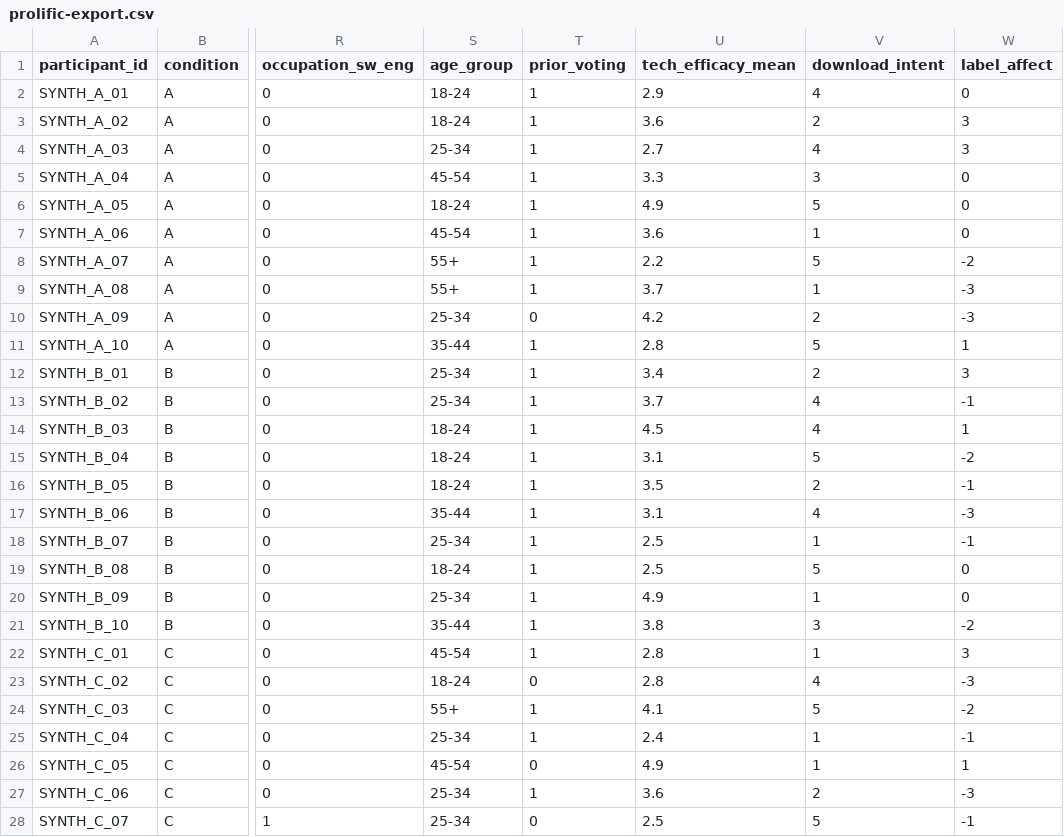
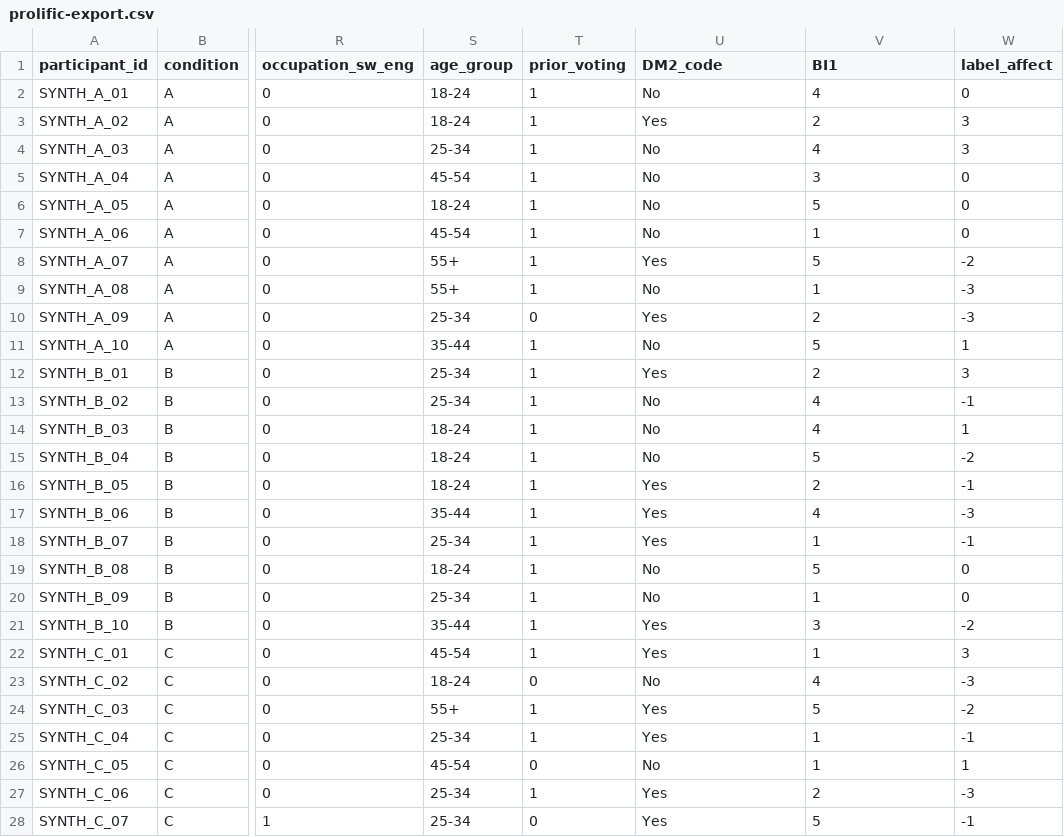
Before and after one commit to jonybur/aztec-private-voting, a CSV file: data/prolific-export.csv, drawn as a sheet; only a part is shown, gaps mark what is left out; the diff covers the shown part only; the diff names each change by its address in the sheet, - before the commit and + after, or states it on an @@ line.

Commit message:
tick-4321: Study 2 pre-reg cross-check — 5 gaps found and fixed
Systematic cross-check of piup-study2-preregistration-draft-2026-06-29.md
against piup-study2-survey-instrument-2026-06-28.md and piup-study2-analysis.R.

Gap 1 (CRITICAL): Instrument §2 survey flow had M4 listed at position 11
(after Save Intention), contradicting §11 and pre-reg §5.3 which specify M4
immediately after Q-AC (before Trust Scale). If Qualtrics built from §2,
'How confident are you in your answer above?' would reference Save Intention
not Q-AC — rendering M4 meaningless. Fixed: M4 absorbed into item 8 (same
page as Q-AC); items renumbered 8-16 → 8-15.

Gap 2 (MODERATE): qoe_open_text column not in instrument §18 codebook.
Analysis script §3.5 (Amendment 18) references COL_QOE_TEXT <- 'qoe_open_text'
but codebook had no row for it. Added codebook entry.

Gap 3 (MODERATE): M2 α < 0.70 contingency missing in analysis script H2.2.
Script warned but still ran ANOVA on composite unconditionally; pre-reg §5.3
says 'if α < 0.70, report items individually.' Fixed: α warning block fires
before H2.2, prints individual item means, labels ANOVA result EXPLORATORY.

Gap 4 (MINOR): Instrument §14 DM2 note 'does not trigger exclusion' conflicted
with analysis script which uses occupation_sw_eng as hard exclusion for SC2
slipthrough (consistent with pre-reg §4.1, §6.1 step 3). Clarified.

Gap 5 (MINOR): Instrument §20 pilot checklist '5 participants per condition
(N=40)' vs pre-reg §7 pilot '10/cell = N=80'. Split into two explicit steps:
structural pipeline check (5/cell) + full pre-registered pilot (10/cell).

Confirmed alignments: All 4 hypothesis tests, all column maps, all sensitivity
checks, exclusion logic, α/κ gates, TOST implementation — all consistent.

New file: docs/piup-study2-crosscheck-2026-06-30.md
Amendment 23 logged in pre-reg §14 and instrument §19.

Drycheck: PASS. Pilot mode: PASS (α warning correctly fires for synthetic data).

```diff
--- a/data/prolific-export.csv
+++ b/data/prolific-export.csv
-U1: tech_efficacy_mean
+U1: DM2_code
-V1: download_intent
+V1: BI1
-U2 (DM2_code): 2.9
+U2 (DM2_code): No
-U3 (DM2_code): 3.6
+U3 (DM2_code): Yes
-U4 (DM2_code): 2.7
+U4 (DM2_code): No
-U5 (DM2_code): 3.3
+U5 (DM2_code): No
-U6 (DM2_code): 4.9
+U6 (DM2_code): No
-U7 (DM2_code): 3.6
+U7 (DM2_code): No
-U8 (DM2_code): 2.2
+U8 (DM2_code): Yes
-U9 (DM2_code): 3.7
+U9 (DM2_code): No
-U10 (DM2_code): 4.2
+U10 (DM2_code): Yes
-U11 (DM2_code): 2.8
+U11 (DM2_code): No
-U12 (DM2_code): 3.4
+U12 (DM2_code): Yes
-U13 (DM2_code): 3.7
+U13 (DM2_code): No
-U14 (DM2_code): 4.5
+U14 (DM2_code): No
-U15 (DM2_code): 3.1
+U15 (DM2_code): No
-U16 (DM2_code): 3.5
+U16 (DM2_code): Yes
-U17 (DM2_code): 3.1
+U17 (DM2_code): Yes
-U18 (DM2_code): 2.5
+U18 (DM2_code): Yes
-U19 (DM2_code): 2.5
+U19 (DM2_code): No
-U20 (DM2_code): 4.9
+U20 (DM2_code): No
-U21 (DM2_code): 3.8
+U21 (DM2_code): Yes
-U22 (DM2_code): 2.8
+U22 (DM2_code): Yes
-U23 (DM2_code): 2.8
+U23 (DM2_code): No
-U24 (DM2_code): 4.1
+U24 (DM2_code): Yes
-U25 (DM2_code): 2.4
+U25 (DM2_code): Yes
-U26 (DM2_code): 4.9
+U26 (DM2_code): No
-U27 (DM2_code): 3.6
+U27 (DM2_code): Yes
-U28 (DM2_code): 2.5
+U28 (DM2_code): Yes
```
Also changed, not shown: 13 edited cells elsewhere in this file, analysis/results/clean_data.csv, analysis/results/confirmatory_tests_summary.csv, 4 other files.
